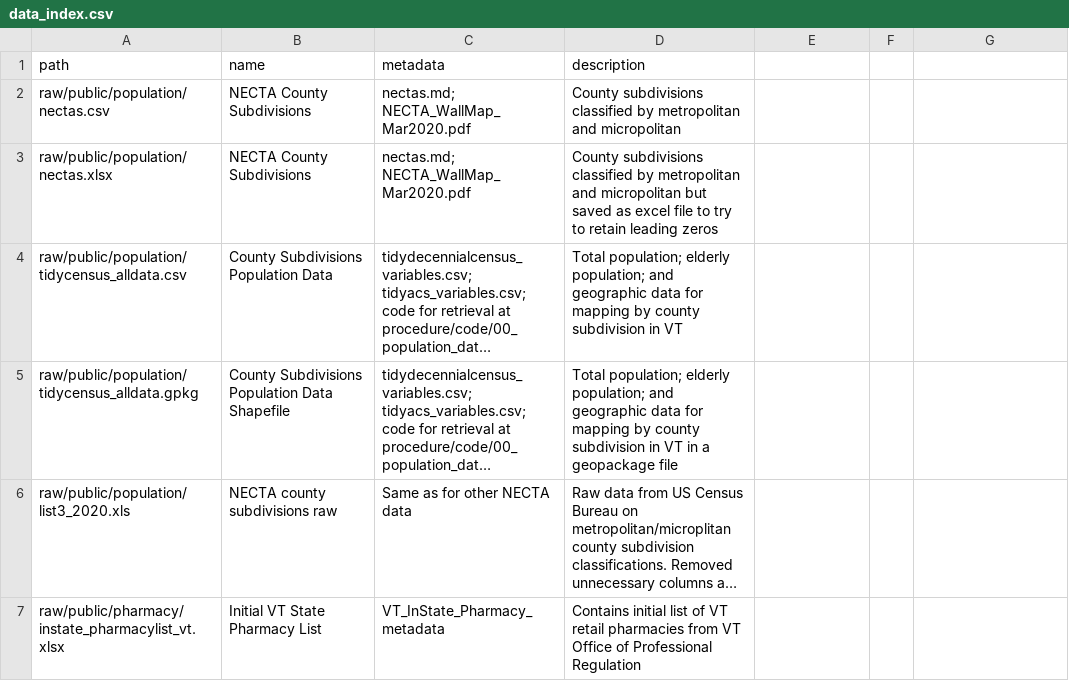
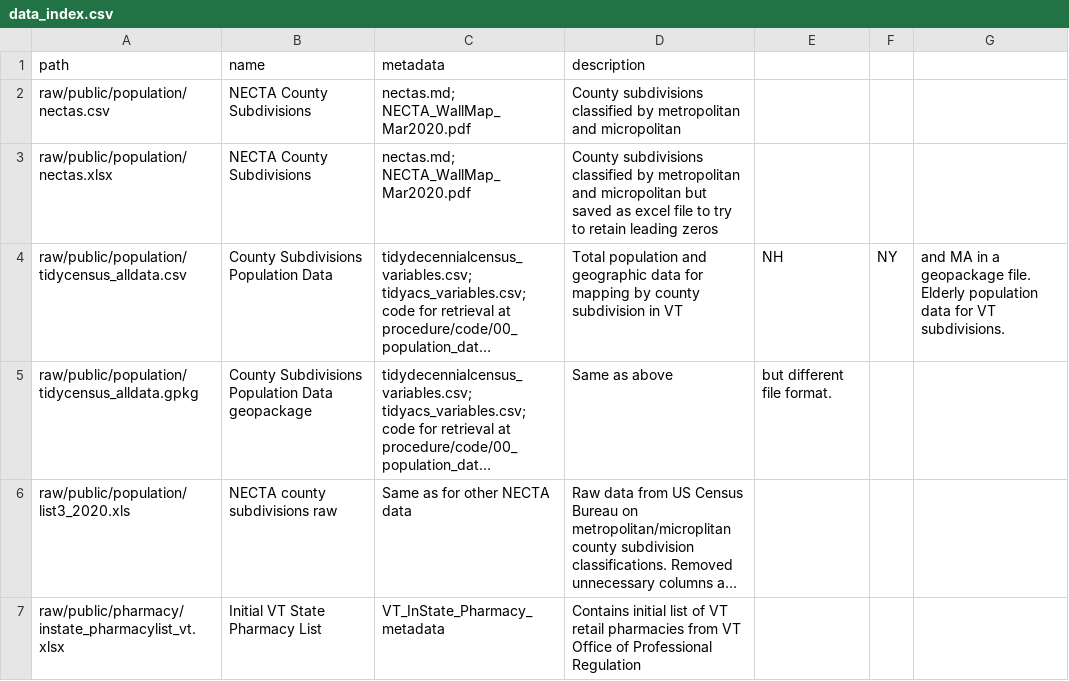
Before and after one commit to samroubin/VTPharmacy, a CSV file: data/data_index.csv, drawn as a sheet; long unchanged cells end in …; the diff names each change by its address in the sheet, - before the commit and + after, or states it on an @@ line.

Commit message:
Update data_index.csv

```diff
--- a/data/data_index.csv
+++ b/data/data_index.csv
-D4 (description): Total population; elderly population; and geographic…
+D4 (description): Total population and geographic…
-E4: (empty)
+E4: NH
-F4: (empty)
+F4: NY
-G4: (empty)
+G4: and MA in a geopackage file. Elderly population data for VT subdivisions.
-B5 (name): …Population Data Shapefile
+B5 (name): …Population Data geopackage
-D5 (description): Total population; elderly population; and geographic data for mapping by county subdivision in VT in a geopackage file
+D5 (description): Same as above
-E5: (empty)
+E5: but different file format.
```
